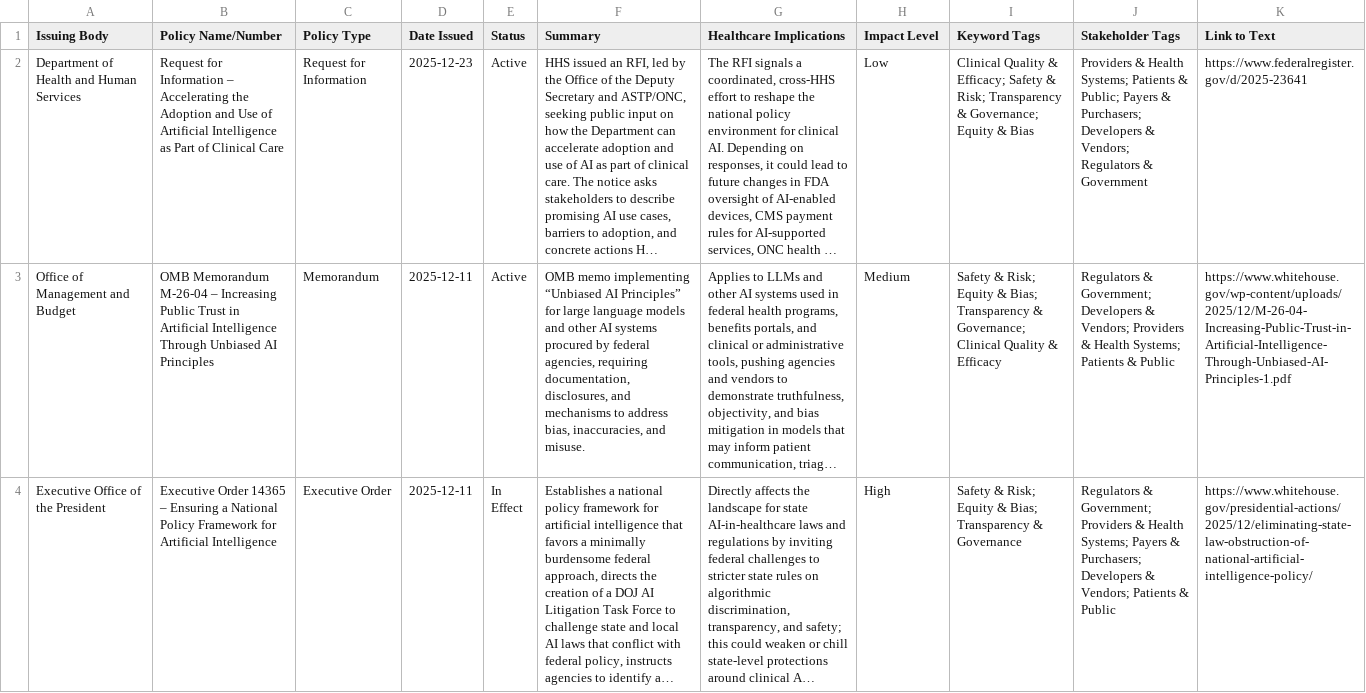
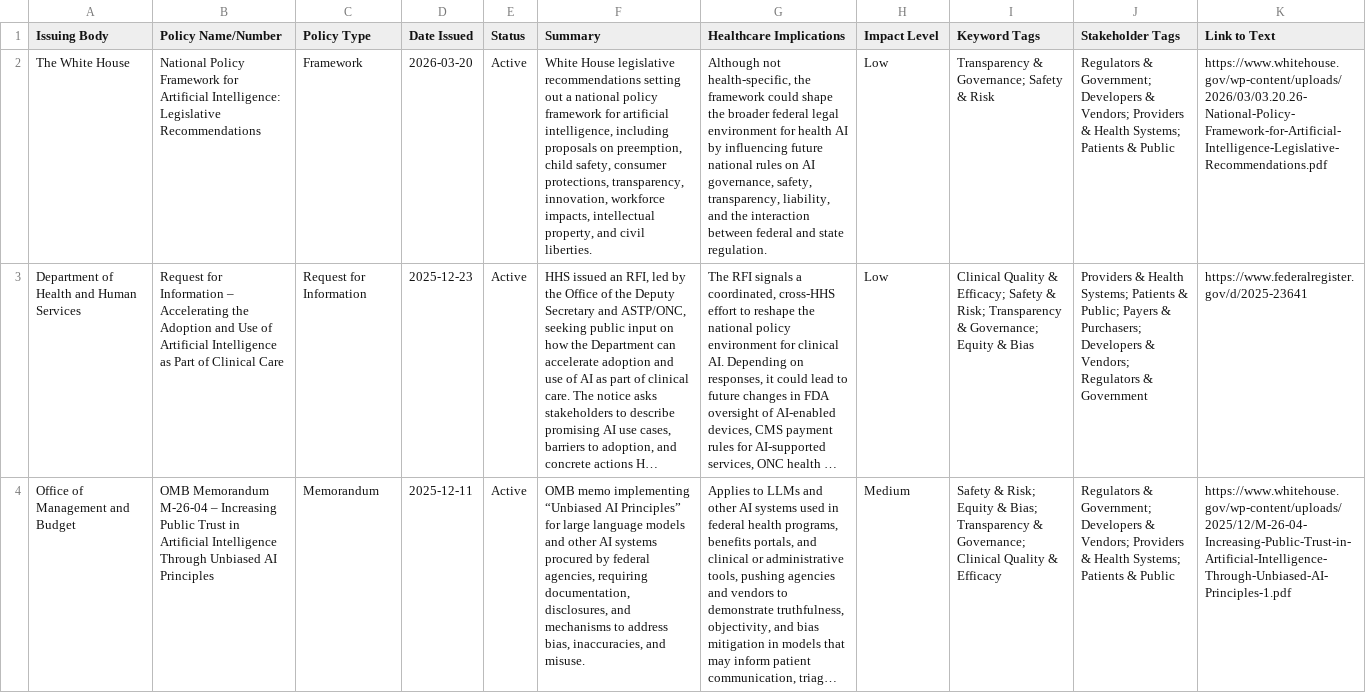
Before and after one commit to willmoss718/hapi-0, a CSV file: src/assets/federal-policies.csv, drawn as a sheet; only a part is shown; the shorter side is filled out with more unchanged rows; long unchanged cells end in …; the diff names each change by its address in the sheet, - before the commit and + after, or states it on an @@ line.

```diff
--- a/src/assets/federal-policies.csv
+++ b/src/assets/federal-policies.csv
+row 2: The White House | National Policy Framework for Artificial Intelligence: Legislative Recommendations | Framework | 2026-03-20 | Active | White House legislative recommendations setting out a national policy framework for artificial intelligence, including proposals on preemption, child safety, consumer protections, transparency, innovation, workforce impacts, intellectual property, and civil liberties. | Although not health-specific, the framework could shape the broader federal legal environment for health AI by influencing future national rules on AI governance, safety, transparency, liability, and the interaction between federal and state regulation. | Low | Transparency & Governance; Safety & Risk | Regulators & Government; Developers & Vendors; Providers & Health Systems; Patients & Public | https://www.whitehouse.gov/wp-content/uploads/2026/03/03.20.26-National-Policy-Framework-for-Artificial-Intelligence-Legislative-Recommendations.pdf
```
Also changed, not shown: src/assets/international-frameworks.csv, src/assets/sector-specific-regulations.csv, 2 other files.
